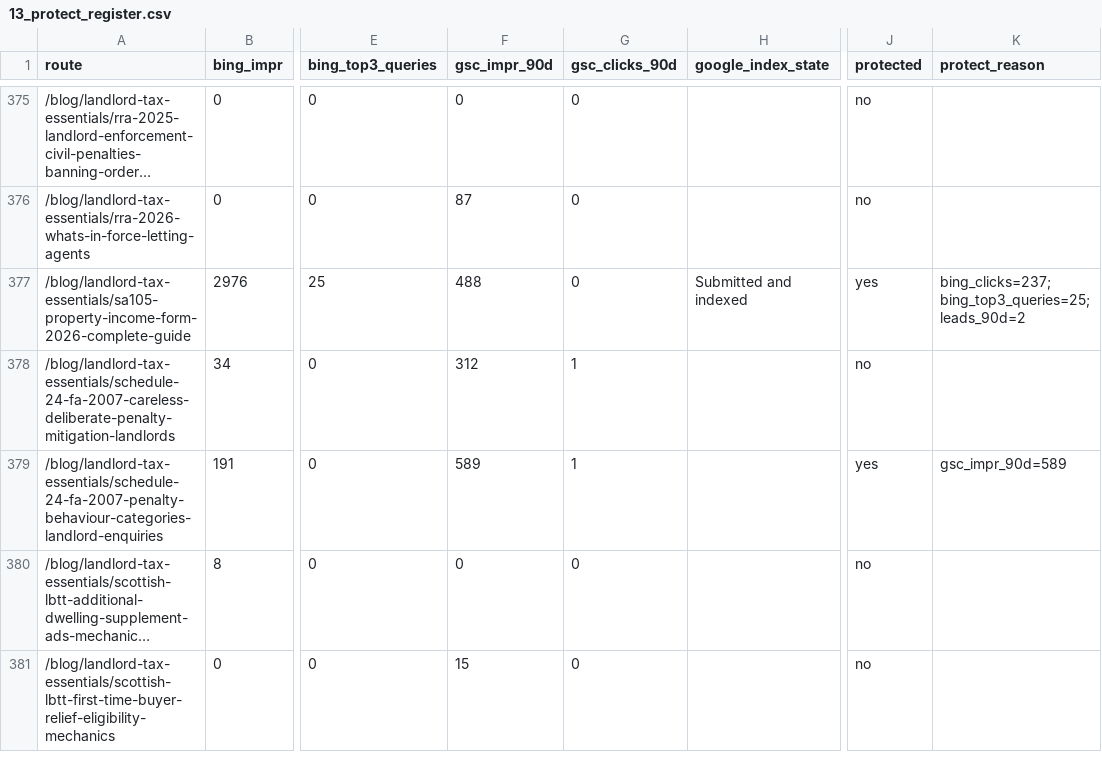
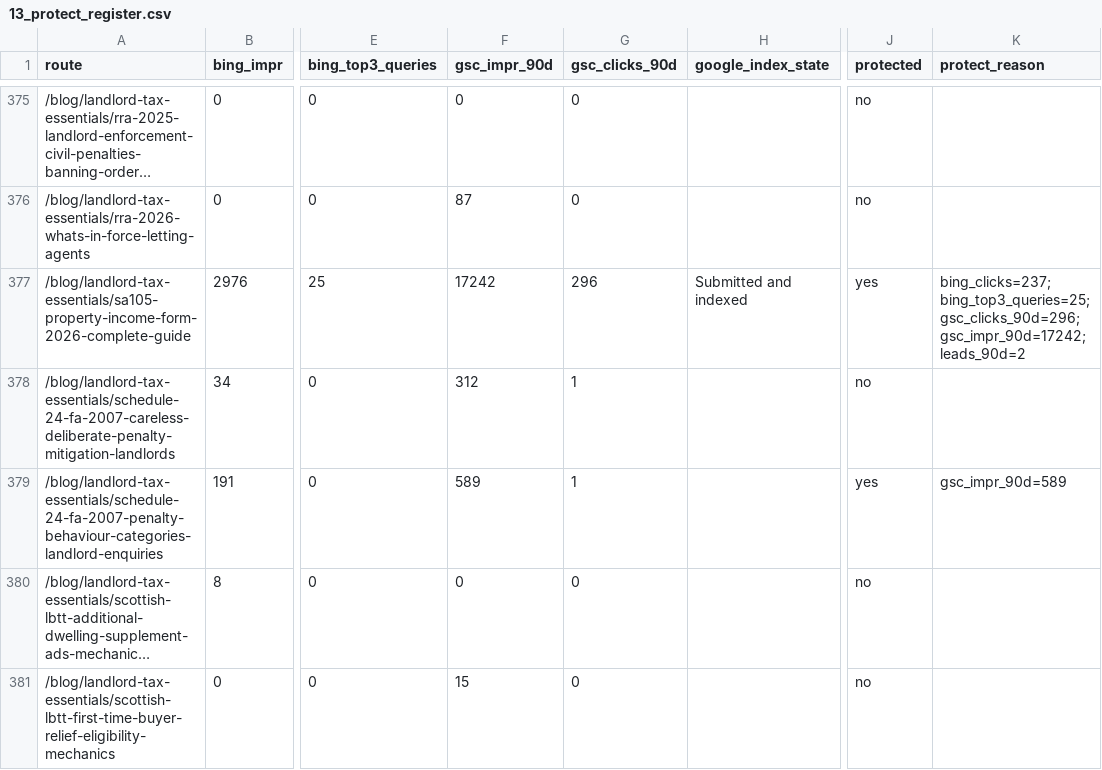
Before and after one commit to Jaymoo123/dentalfinancepartners.co.uk, a CSV file: docs/property/link_engine/2026-10-10/stages/13_protect_register.csv, drawn as a sheet; only a part is shown, gaps mark what is left out; long unchanged cells end in …; the diff covers the shown part only; the diff names each change by its address in the sheet, - before the commit and + after, or states it on an @@ line.

```diff
--- a/docs/property/link_engine/2026-10-10/stages/13_protect_register.csv
+++ b/docs/property/link_engine/2026-10-10/stages/13_protect_register.csv
-F377 (gsc_impr_90d): 488
+F377 (gsc_impr_90d): 17242
-G377 (gsc_clicks_90d): 0
+G377 (gsc_clicks_90d): 296
-K377 (protect_reason): bing_clicks=237; bing_top3_queries=25; leads_90d=2
+K377 (protect_reason): bing_clicks=237; bing_top3_queries=25; gsc_clicks_90d=296; gsc_impr_90d=17242; leads_90d=2
```
Also changed, not shown: 140 edited cells elsewhere in this file, 8 other files.
